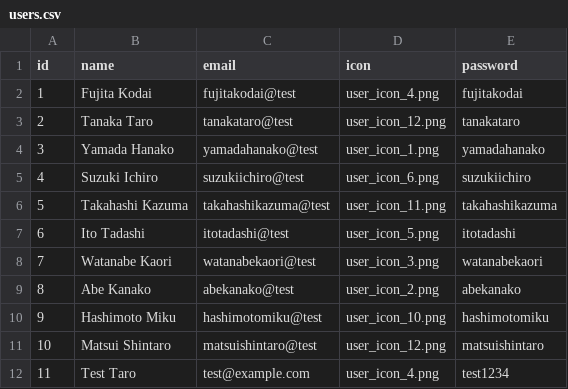
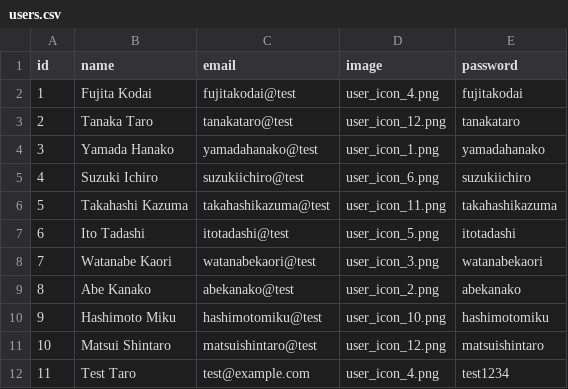
Before and after one commit to fjt-kodai/sakenomo, a CSV file: db/sample_data/users.csv, drawn as a sheet.

```diff
--- a/db/sample_data/users.csv
+++ b/db/sample_data/users.csv
@@ -1,2 +1,2 @@
-id,name,email,icon,password
+id,name,email,image,password
 1,Fujita Kodai,fujitakodai@test,user_icon_4.png,fujitakodai
```
Also changed, not shown: 8 other files.
